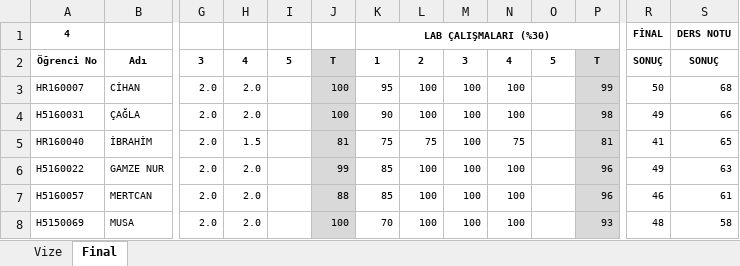
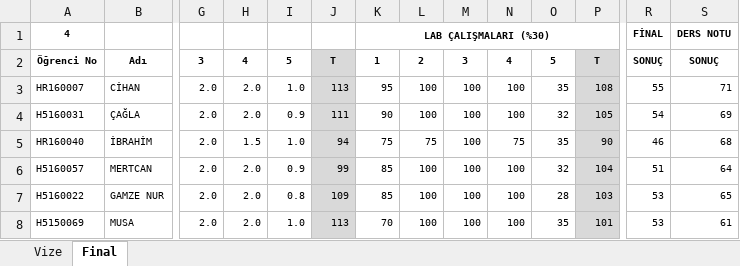
Before and after one commit to ozkansari/MyCourses, an Excel workbook: AdvancedJava_2017Autumn/_docs/NotlarIleriJavaGuz2017.xlsx, sheet Final, drawn as a sheet; only a part is shown, gaps mark what is left out; values as stored, in another font and other column widths than the file's, no borders; conditional formats not drawn; removed rows and columns are numbered as before the commit, all else as after; rows hold the shown columns only; the diff covers the shown part only; the diff names each change by its address in the sheet, - before the commit and + after, or states it on an @@ line.

```diff
--- a/AdvancedJava_2017Autumn/_docs/NotlarIleriJavaGuz2017.xlsx (sheet Final)
+++ b/AdvancedJava_2017Autumn/_docs/NotlarIleriJavaGuz2017.xlsx (sheet Final)
-I3: (empty)
+I3: 1.0
-J3: 100
+J3: 113
-O3: (empty)
+O3: 35
-P3: 99
+P3: 108
-R3: 50
+R3: 55
-S3: 68
+S3: 71
-I4: (empty)
+I4: 0.9
-J4: 100
+J4: 111
-O4: (empty)
+O4: 32
-P4: 98
+P4: 105
-R4: 49
+R4: 54
-S4: 66
+S4: 69
-I5: (empty)
+I5: 1.0
-J5: 81
+J5: 94
-O5: (empty)
+O5: 35
-P5: 81
+P5: 90
-R5: 41
+R5: 46
-S5: 65
+S5: 68
-row 6: H5160022 | GAMZE NUR | 2.0 | 2.0 |  | 99 | 85 | 100 | 100 | 100 |  | 96 | 49 | 63
-I6: (empty)
+I6: 0.9
-J6: 88
+J6: 99
-O6: (empty)
+O6: 32
-P6: 96
+P6: 104
-R6: 46
+R6: 51
-S6: 61
+S6: 64
+row 7: H5160022 | GAMZE NUR | 2.0 | 2.0 | 0.8 | 109 | 85 | 100 | 100 | 100 | 28 | 103 | 53 | 65
-I8: (empty)
+I8: 1.0
-J8: 100
+J8: 113
-O8: (empty)
+O8: 35
-P8: 93
+P8: 101
-R8: 48
+R8: 53
-S8: 58
+S8: 61
```
Also changed, not shown: 1 added row, 1 removed row and 90 edited cells elsewhere in this sheet, formulas that keep their value, 4 other files.
